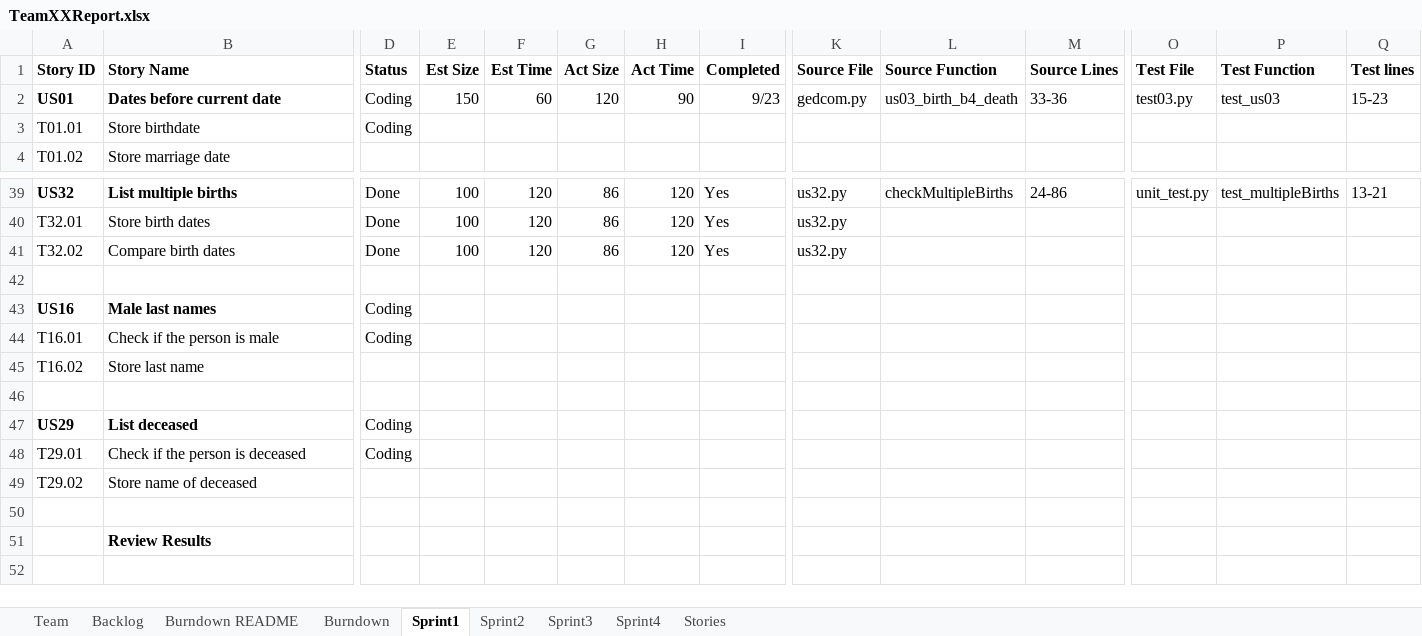
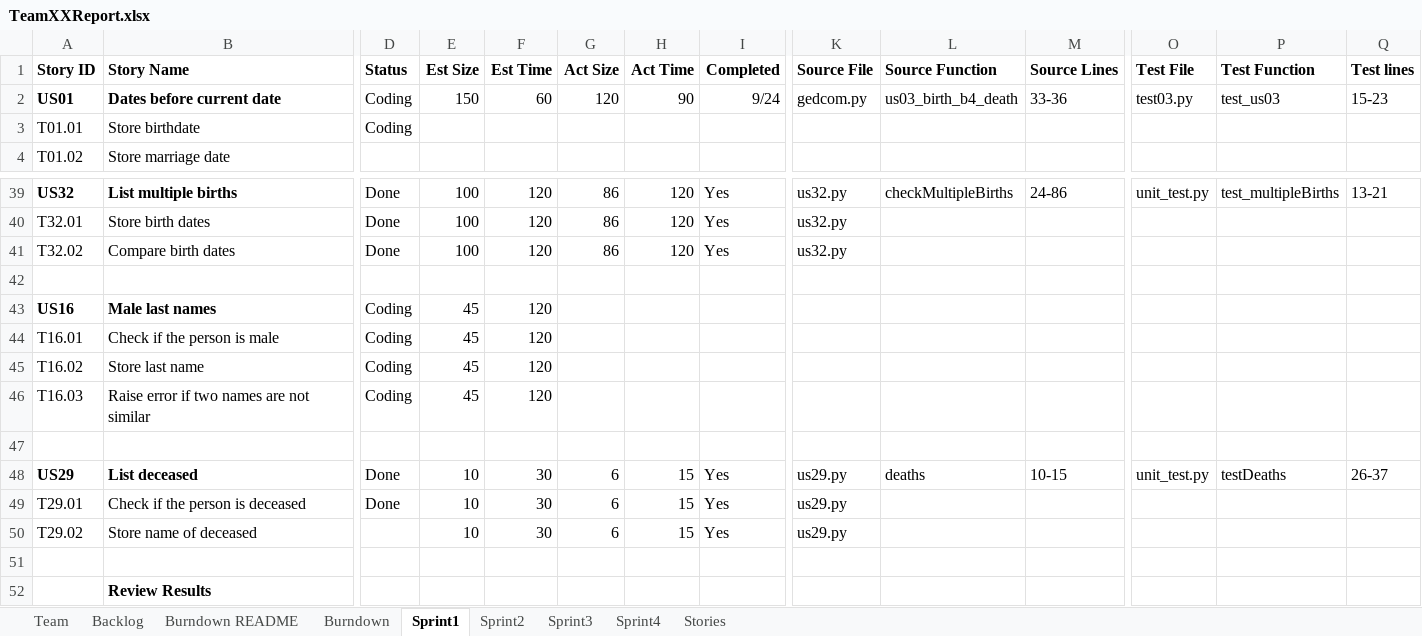
Before and after one commit to chloequinto/SSW_555_Project, an Excel workbook: TeamXXReport.xlsx, sheet Sprint1, drawn as a sheet; only a part is shown, gaps mark what is left out; the shorter side is filled out with more unchanged rows; values as stored, in another font and other column widths than the file's, no borders; addresses are those after the commit; rows hold the shown columns only; the diff names each change by its address in the sheet, - before the commit and + after, or states it on an @@ line.

```diff
--- a/TeamXXReport.xlsx (sheet Sprint1)
+++ b/TeamXXReport.xlsx (sheet Sprint1)
-I2 (Completed): 9/23
+I2 (Completed): 9/24
-E43:E45 (Est Size): (empty)
+E43:E45 (Est Size): 45
-F43:F45 (Est Time): (empty)
+F43:F45 (Est Time): 120
-D45 (Status): (empty)
+D45 (Status): Coding
+row 46: T16.03 | Raise error if two names are not similar | Coding | 45 | 120
-D48:D49 (Status): Coding
+D48:D49 (Status): Done
-E48:E50 (Est Size): (empty)
+E48:E50 (Est Size): 10
-F48:F50 (Est Time): (empty)
+F48:F50 (Est Time): 30
-G48:G50 (Act Size): (empty)
+G48:G50 (Act Size): 6
-H48:H50 (Act Time): (empty)
+H48:H50 (Act Time): 15
-I48:I50 (Completed): (empty)
+I48:I50 (Completed): Yes
-K48:K50 (Source File): (empty)
+K48:K50 (Source File): us29.py
-L48 (Source Function): (empty)
+L48 (Source Function): deaths
-M48 (Source Lines): (empty)
+M48 (Source Lines): 10-15
-O48 (Test File): (empty)
+O48 (Test File): unit_test.py
-P48 (Test Function): (empty)
+P48 (Test Function): testDeaths
-Q48 (Test lines): (empty)
+Q48 (Test lines): 26-37
```
Also changed, not shown: sheet Burndown README, sheet Backlog, charts or pictures, 7 other files.
